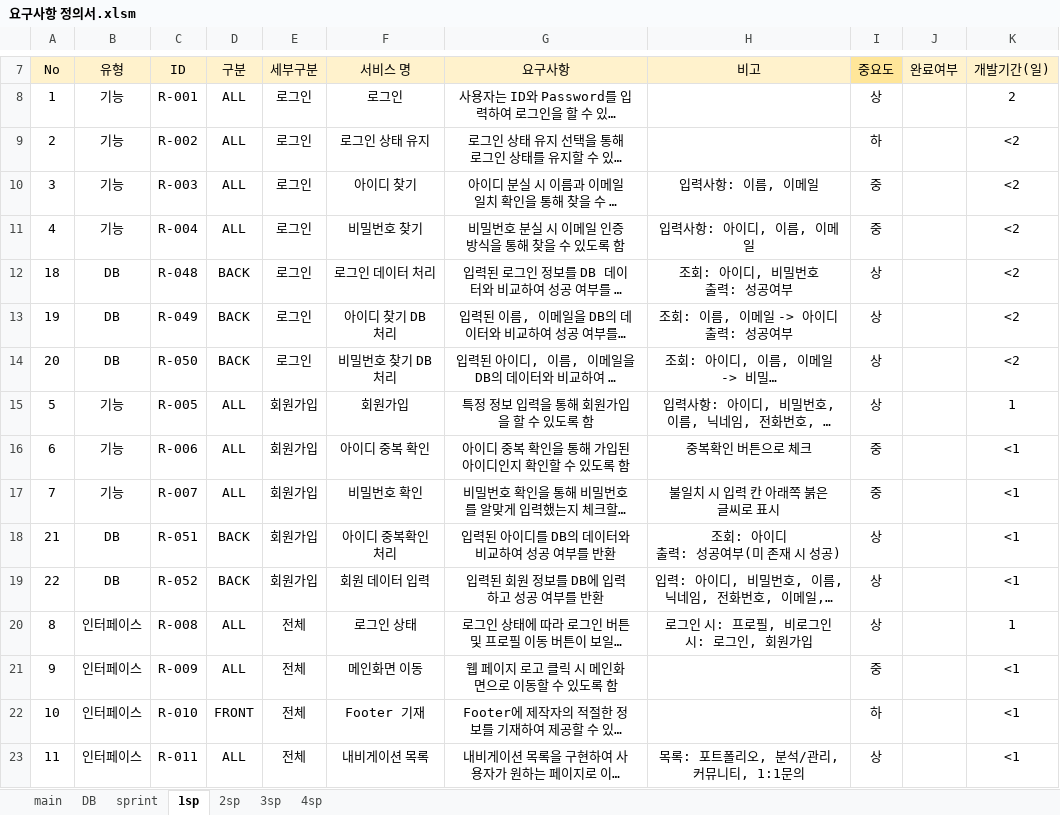
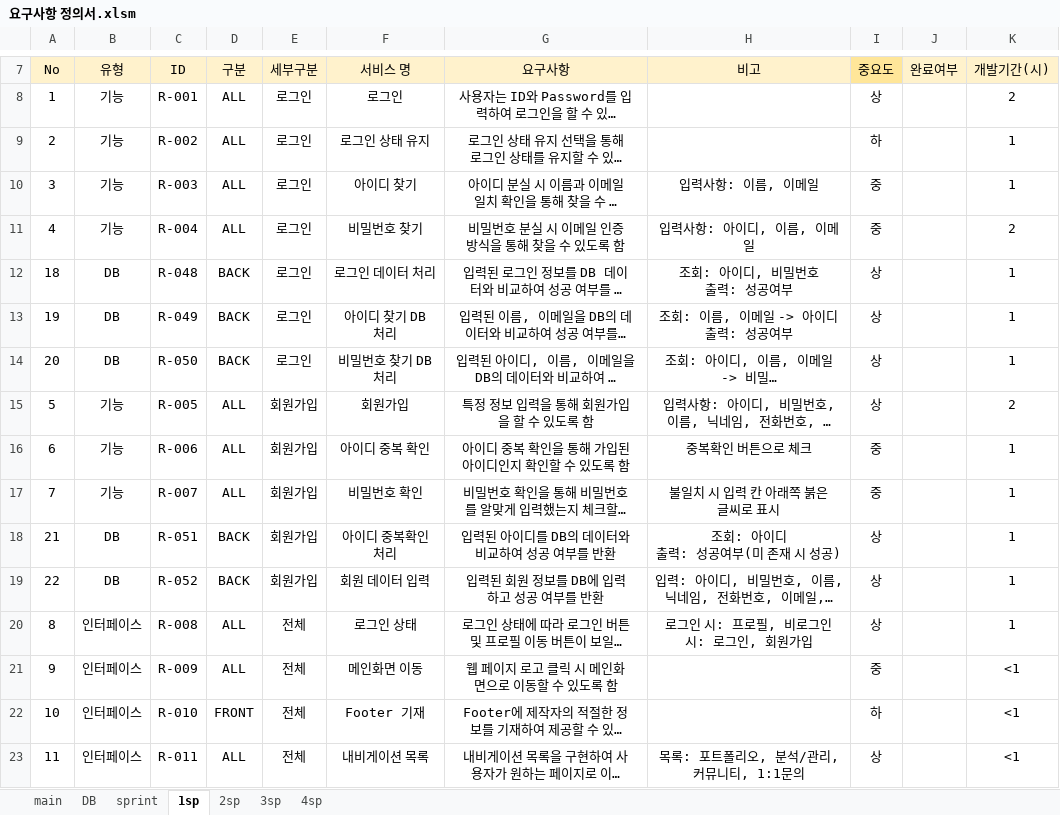
Before and after one commit to kpuce2022CD/Centum, an Excel workbook: document/요구사항 정의서.xlsm, sheet 1sp, drawn as a sheet; only a part is shown, gaps mark what is left out; long unchanged cells end in …; values as stored, in another font and other column widths than the file's, no borders; the diff covers the shown part only; the diff names each change by its address in the sheet, - before the commit and + after, or states it on an @@ line.

```diff
--- a/document/요구사항 정의서.xlsm (sheet 1sp)
+++ b/document/요구사항 정의서.xlsm (sheet 1sp)
-K7: 개발기간(일)
+K7: 개발기간(시)
-K9:K10 (개발기간(시)): <2
+K9:K10 (개발기간(시)): 1
-K11 (개발기간(시)): <2
+K11 (개발기간(시)): 2
-K12:K14 (개발기간(시)): <2
+K12:K14 (개발기간(시)): 1
-K15 (개발기간(시)): 1
+K15 (개발기간(시)): 2
-K16:K19 (개발기간(시)): <1
+K16:K19 (개발기간(시)): 1
```
Also changed, not shown: 11 edited cells elsewhere in this sheet, sheet sprint.
